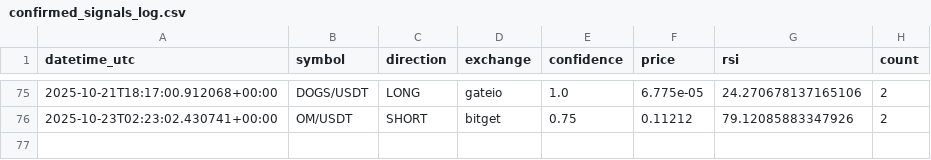
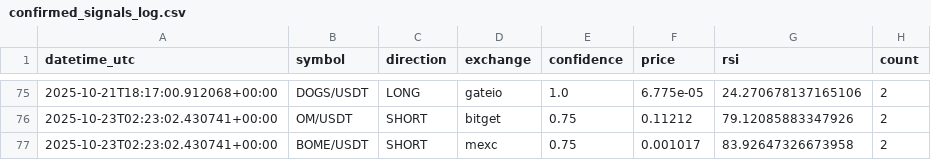
Before and after one commit to anilrajtiwari/Oct1, a CSV file: confirmed_signals_log.csv, drawn as a sheet; only a part is shown, gaps mark what is left out; the diff names each change by its address in the sheet, - before the commit and + after, or states it on an @@ line.

Commit message:
Add confirmed signal: BOME/USDT SHORT

```diff
--- a/confirmed_signals_log.csv
+++ b/confirmed_signals_log.csv
+row 77: 2025-10-23T02:23:02.430741+00:00 | BOME/USDT | SHORT | mexc | 0.75 | 0.001017 | 83.92647326673958 | 2
```
